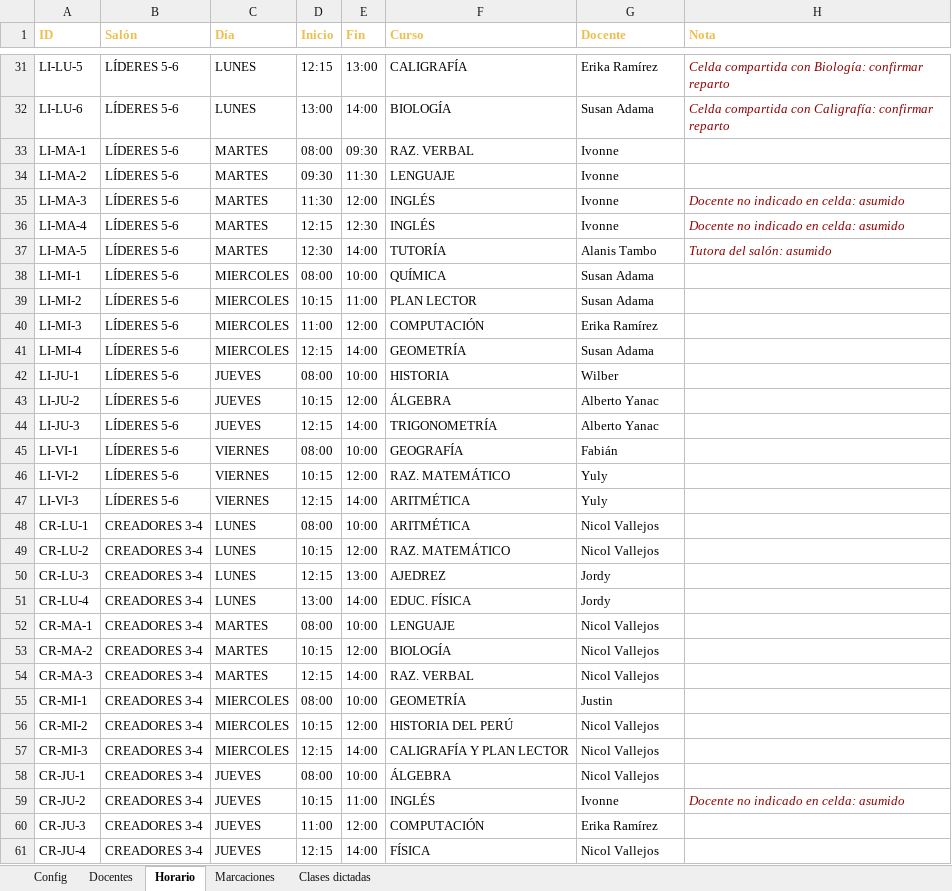
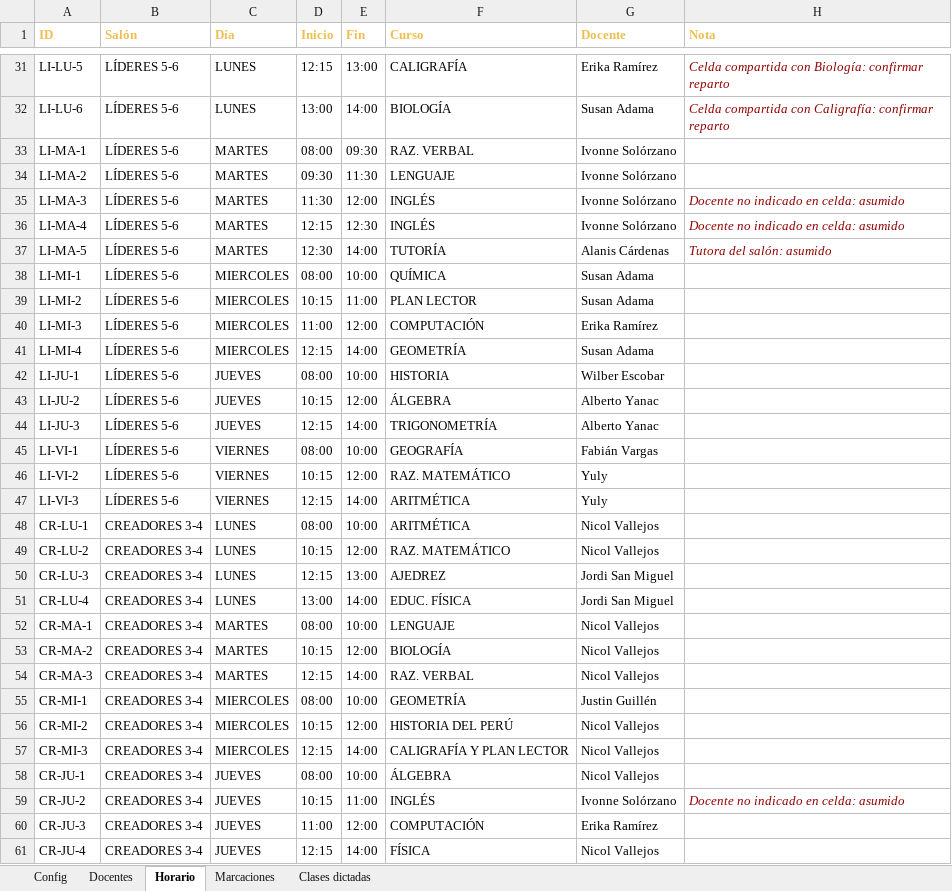
Before and after one commit to jachy207-coder/sai-gc-mvp, an Excel workbook: asistencia-docentes/datos/CVI_Asistencia_Docente_MonteAzul.xlsx, sheet Horario, drawn as a sheet; only a part is shown, gaps mark what is left out; values as stored, in another font and other column widths than the file's, no borders; the diff covers the shown part only; the diff names each change by its address in the sheet, - before the commit and + after, or states it on an @@ line.

```diff
--- a/asistencia-docentes/datos/CVI_Asistencia_Docente_MonteAzul.xlsx (sheet Horario)
+++ b/asistencia-docentes/datos/CVI_Asistencia_Docente_MonteAzul.xlsx (sheet Horario)
-G33:G36 (Docente): Ivonne
+G33:G36 (Docente): Ivonne Solórzano
-G37 (Docente): Alanis Tambo
+G37 (Docente): Alanis Cárdenas
-G42 (Docente): Wilber
+G42 (Docente): Wilber Escobar
-G45 (Docente): Fabián
+G45 (Docente): Fabián Vargas
-G50:G51 (Docente): Jordy
+G50:G51 (Docente): Jordi San Miguel
-G55 (Docente): Justin
+G55 (Docente): Justin Guillén
-G59 (Docente): Ivonne
+G59 (Docente): Ivonne Solórzano
```
Also changed, not shown: 23 edited cells elsewhere in this sheet, sheet Docentes, 14 other files.
